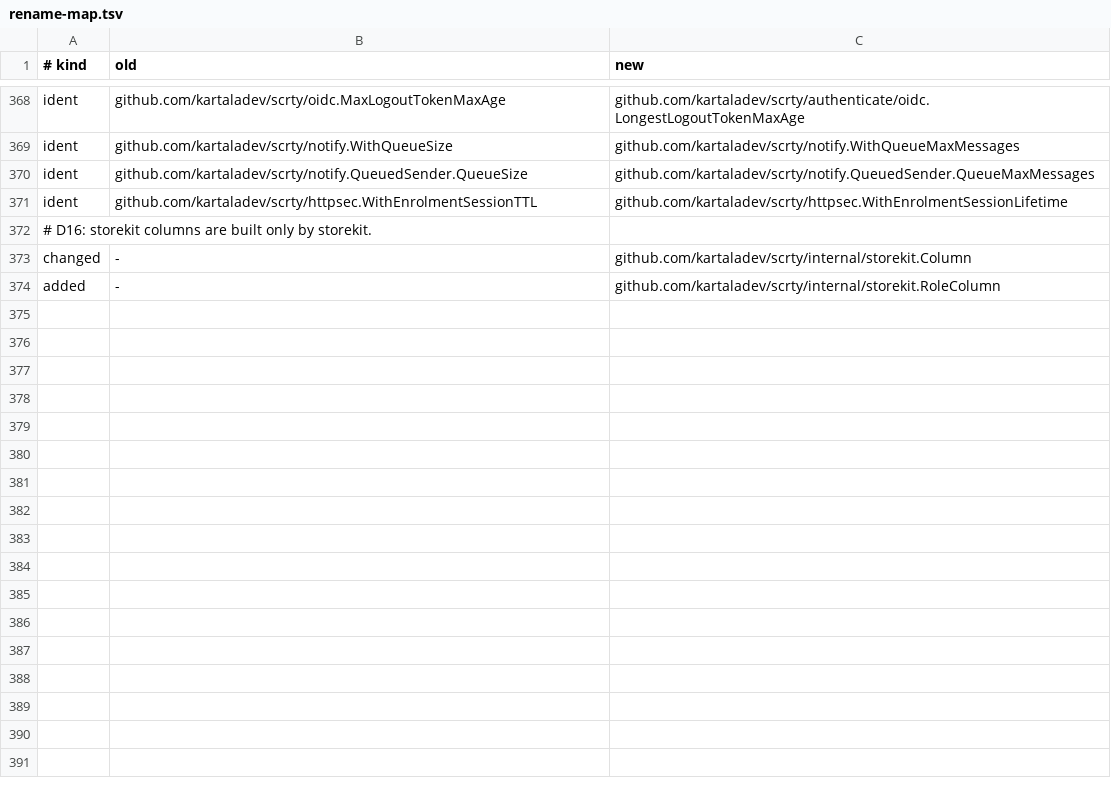
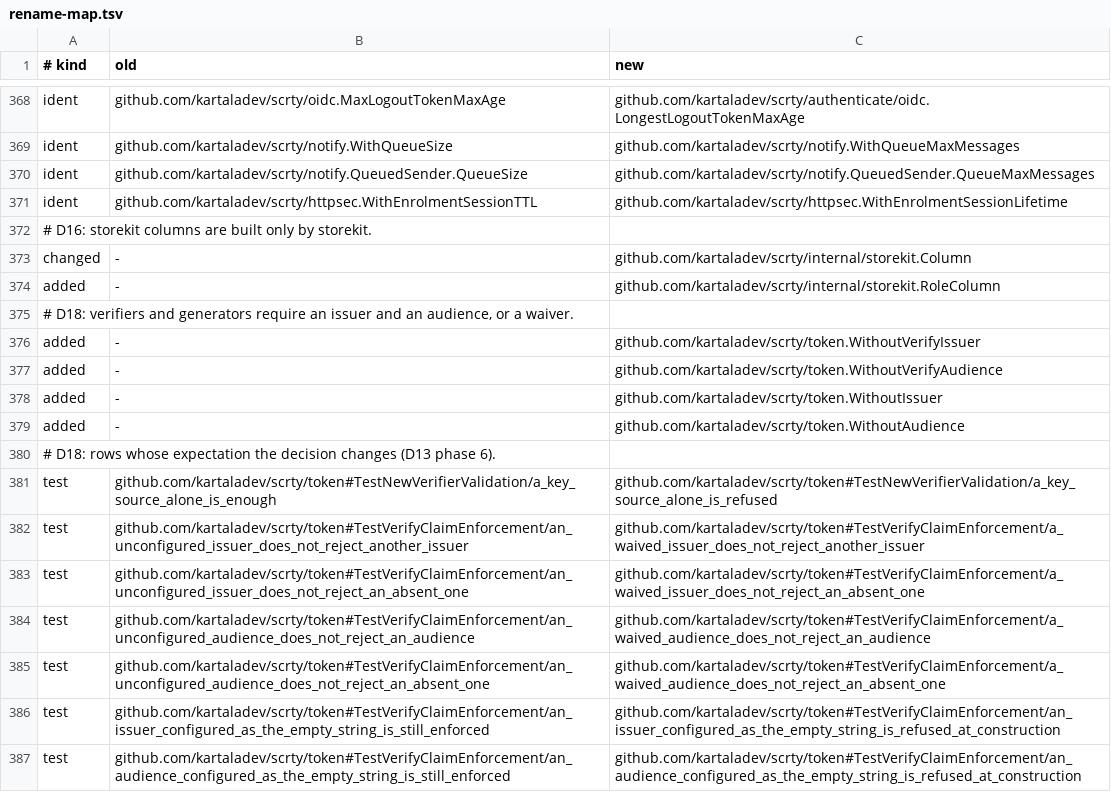
Before and after one commit to kartaladev/scrty, a TSV file: openspec/changes/restructure-layout/evidence/rename-map.tsv, drawn as a sheet; only a part is shown, gaps mark what is left out.

```diff
--- a/openspec/changes/restructure-layout/evidence/rename-map.tsv
+++ b/openspec/changes/restructure-layout/evidence/rename-map.tsv
@@ -374 +374,14 @@ changed	-	github.com/kartaladev/scrty/internal/storekit.Column
 added	-	github.com/kartaladev/scrty/internal/storekit.RoleColumn
+# D18: verifiers and generators require an issuer and an audience, or a waiver.
+added	-	github.com/kartaladev/scrty/token.WithoutVerifyIssuer
+added	-	github.com/kartaladev/scrty/token.WithoutVerifyAudience
+added	-	github.com/kartaladev/scrty/token.WithoutIssuer
+added	-	github.com/kartaladev/scrty/token.WithoutAudience
+# D18: rows whose expectation the decision changes (D13 phase 6).
+test	github.com/kartaladev/scrty/token#TestNewVerifierValidation/a_key_source_alone_is_enough	github.com/kartaladev/scrty/token#TestNewVerifierValidation/a_key_source_alone_is_refused
+test	github.com/kartaladev/scrty/token#TestVerifyClaimEnforcement/an_unconfigured_issuer_does_not_reject_another_issuer	github.com/kartaladev/scrty/token#TestVerifyClaimEnforcement/a_waived_issuer_does_not_reject_another_issuer
+test	github.com/kartaladev/scrty/token#TestVerifyClaimEnforcement/an_unconfigured_issuer_does_not_reject_an_absent_one	github.com/kartaladev/scrty/token#TestVerifyClaimEnforcement/a_waived_issuer_does_not_reject_an_absent_one
+test	github.com/kartaladev/scrty/token#TestVerifyClaimEnforcement/an_unconfigured_audience_does_not_reject_an_audience	github.com/kartaladev/scrty/token#TestVerifyClaimEnforcement/a_waived_audience_does_not_reject_an_audience
+test	github.com/kartaladev/scrty/token#TestVerifyClaimEnforcement/an_unconfigured_audience_does_not_reject_an_absent_one	github.com/kartaladev/scrty/token#TestVerifyClaimEnforcement/a_waived_audience_does_not_reject_an_absent_one
+test	github.com/kartaladev/scrty/token#TestVerifyClaimEnforcement/an_issuer_configured_as_the_empty_string_is_still_enforced	github.com/kartaladev/scrty/token#TestVerifyClaimEnforcement/an_issuer_configured_as_the_empty_string_is_refused_at_construction
+test	github.com/kartaladev/scrty/token#TestVerifyClaimEnforcement/an_audience_configured_as_the_empty_string_is_still_enforced	github.com/kartaladev/scrty/token#TestVerifyClaimEnforcement/an_audience_configured_as_the_empty_string_is_refused_at_construction
```
Also changed, not shown: 11 other files.
